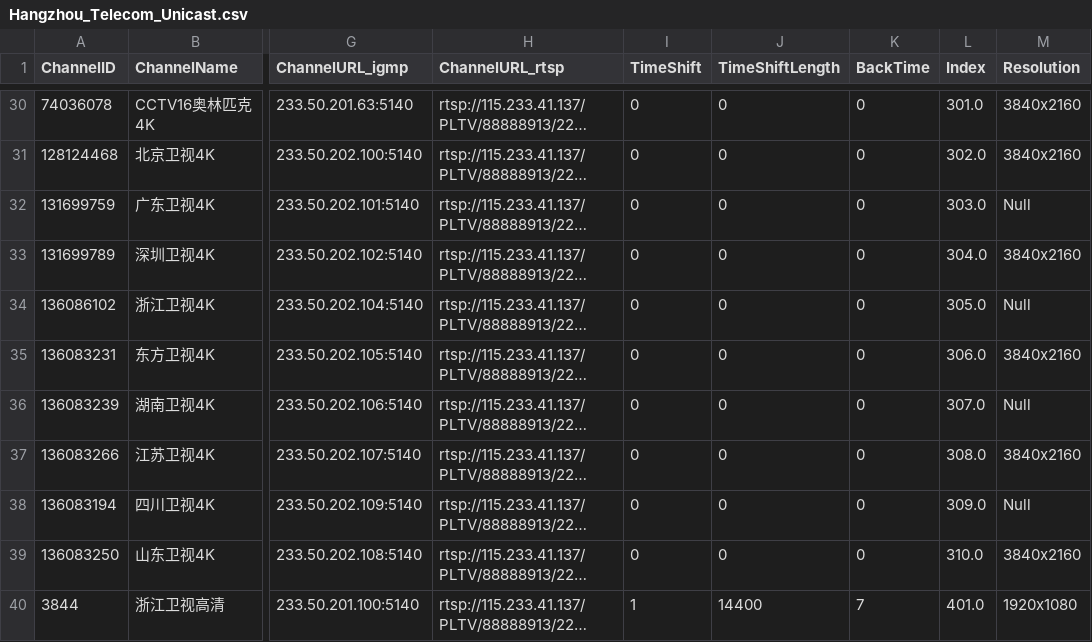
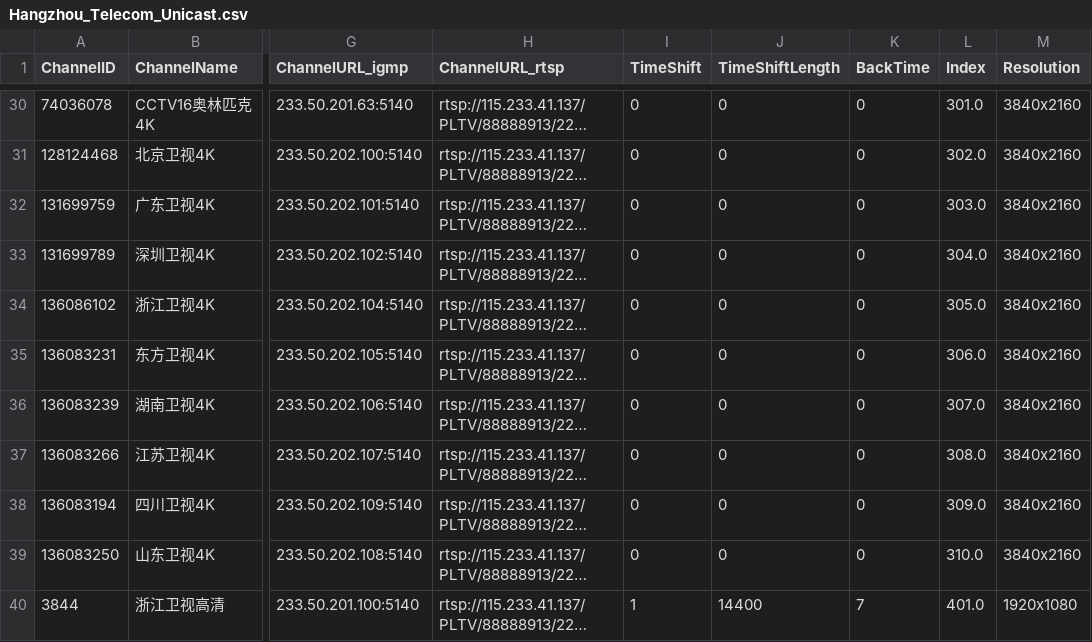
Before and after one commit to FHZDCJ/Zhejiang_Telecom_IPTV, a CSV file: Hangzhou_Unicast/Hangzhou_Telecom_Unicast.csv, drawn as a sheet; only a part is shown, gaps mark what is left out; long unchanged cells end in …; the diff names each change by its address in the sheet, - before the commit and + after, or states it on an @@ line.

Commit message:
Auto commit on 2025-12-21 08:16:00 for updated IPTV list files

```diff
--- a/Hangzhou_Unicast/Hangzhou_Telecom_Unicast.csv
+++ b/Hangzhou_Unicast/Hangzhou_Telecom_Unicast.csv
-M32 (Resolution): Null
+M32 (Resolution): 3840x2160
-M34 (Resolution): Null
+M34 (Resolution): 3840x2160
-M36 (Resolution): Null
+M36 (Resolution): 3840x2160
-M38 (Resolution): Null
+M38 (Resolution): 3840x2160
```
